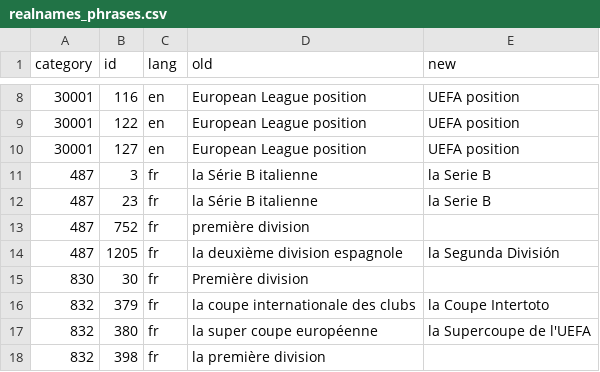
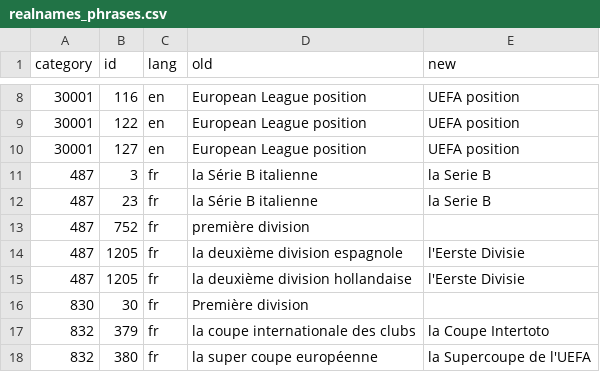
Before and after one commit to NexxusDrakoMultimedia/LMAST-Reverse, a CSV file: SRC/realnames_phrases.csv, drawn as a sheet; only a part is shown, gaps mark what is left out; the shorter side is filled out with more unchanged rows.

```diff
--- a/SRC/realnames_phrases.csv
+++ b/SRC/realnames_phrases.csv
@@ -13,3 +13,4 @@ category,id,lang,old,new
 487,752,fr,première division,
-487,1205,fr,la deuxième division espagnole,la Segunda División
+487,1205,fr,la deuxième division espagnole,l'Eerste Divisie
+487,1205,fr,la deuxième division hollandaise,l'Eerste Divisie
 830,30,fr,Première division,
```
Also changed, not shown: 2 other files.
